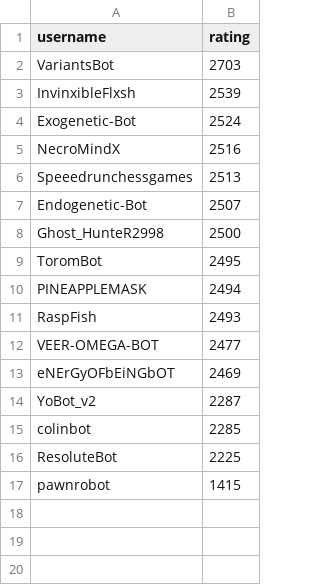
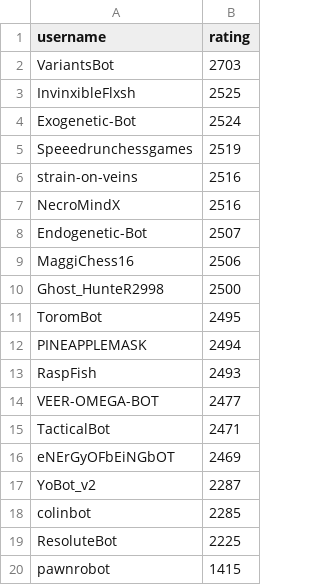
Before and after one commit to OhNoMyKing-Code/BotRank, a CSV file: lichess_bots_ranking_racingKings.csv, drawn as a sheet.

```diff
--- a/lichess_bots_ranking_racingKings.csv
+++ b/lichess_bots_ranking_racingKings.csv
@@ -2,7 +2,9 @@ username,rating
 VariantsBot,2703
-InvinxibleFlxsh,2539
+InvinxibleFlxsh,2525
 Exogenetic-Bot,2524
+Speeedrunchessgames,2519
+strain-on-veins,2516
 NecroMindX,2516
-Speeedrunchessgames,2513
 Endogenetic-Bot,2507
+MaggiChess16,2506
 Ghost_HunteR2998,2500
@@ -12,2 +14,3 @@ RaspFish,2493
 VEER-OMEGA-BOT,2477
+TacticalBot,2471
 eNErGyOFbEiNGbOT,2469
```
Also changed, not shown: lichess_bots_ranking_blitz.csv, lichess_bots_ranking_bullet.csv, 9 other files.
